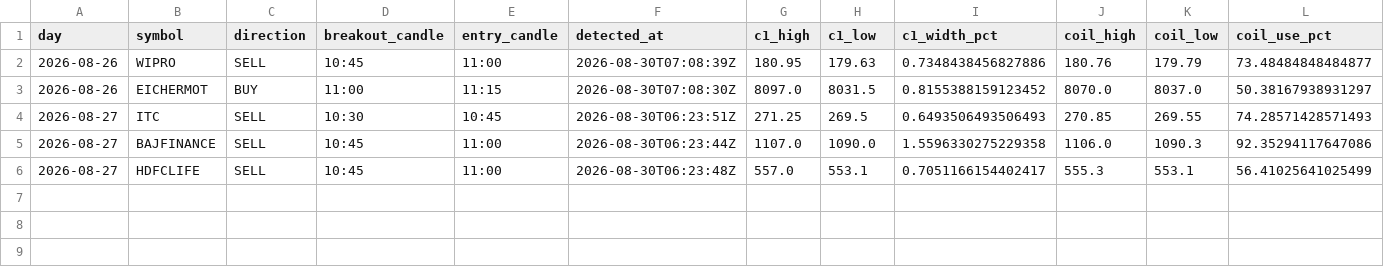
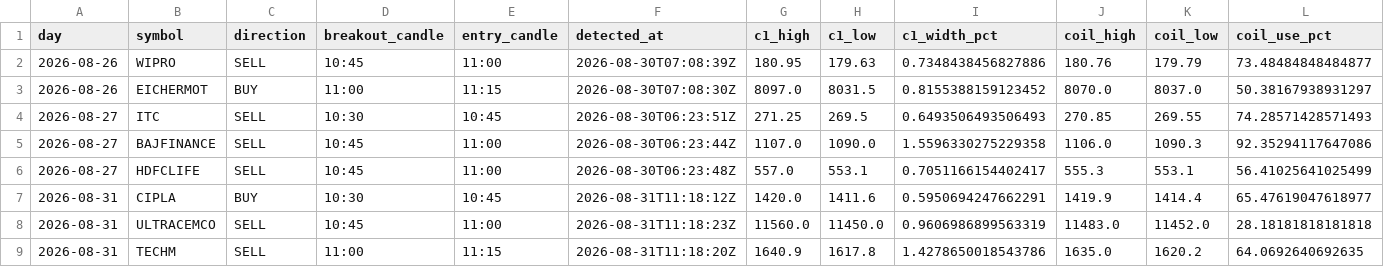
Before and after one commit to keval-mandalik-v2/trading-agent-V2, a CSV file: data/signals.csv, drawn as a sheet; only a part is shown; rows hold the shown columns only; the diff names each change by its address in the sheet, - before the commit and + after, or states it on an @@ line.

```diff
--- a/data/signals.csv
+++ b/data/signals.csv
+row 7: 2026-08-31 | CIPLA | BUY | 10:30 | 10:45 | 2026-08-31T11:18:12Z | 1420.0 | 1411.6 | 0.5950694247662291 | 1419.9 | 1414.4 | 65.47619047618977
+row 8: 2026-08-31 | ULTRACEMCO | SELL | 10:45 | 11:00 | 2026-08-31T11:18:23Z | 11560.0 | 11450.0 | 0.9606986899563319 | 11483.0 | 11452.0 | 28.18181818181818
+row 9: 2026-08-31 | TECHM | SELL | 11:00 | 11:15 | 2026-08-31T11:18:20Z | 1640.9 | 1617.8 | 1.4278650018543786 | 1635.0 | 1620.2 | 64.0692640692635
```
Also changed, not shown: data/picks.csv, 1 other file.
